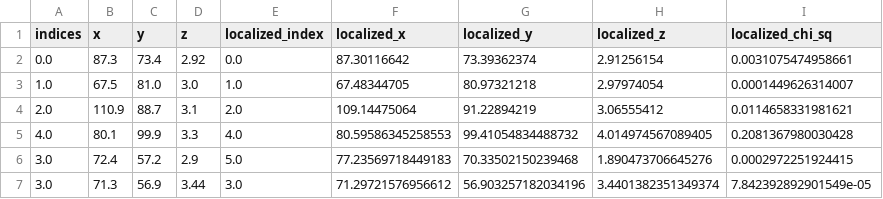
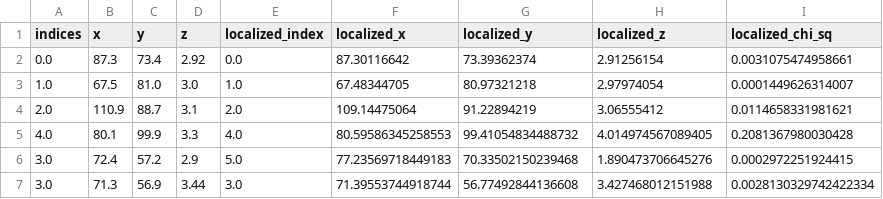
Before and after one commit to diceandcats/GWlensing_Brian, a CSV file: src_pos_for_dist_with_z_de+mcmc.csv, drawn as a sheet.

```diff
--- a/src_pos_for_dist_with_z_de+mcmc.csv
+++ b/src_pos_for_dist_with_z_de+mcmc.csv
@@ -6,2 +6,2 @@ indices,x,y,z,localized_index,localized_x,localized_y,localized_z,localized_chi_
 3.0,72.4,57.2,2.9,5.0,77.23569718449183,70.33502150239468,1.890473706645276,0.0002972251924415
-3.0,71.3,56.9,3.44,3.0,71.29721576956612,56.903257182034196,3.4401382351349374,7.842392892901549e-05
+3.0,71.3,56.9,3.44,3.0,71.39553744918744,56.77492844136608,3.427468012151988,0.0028130329742422334
```
Also changed, not shown: src_pos_for_dist_with_z_H0_de+mcmc.csv, 7 other files.
